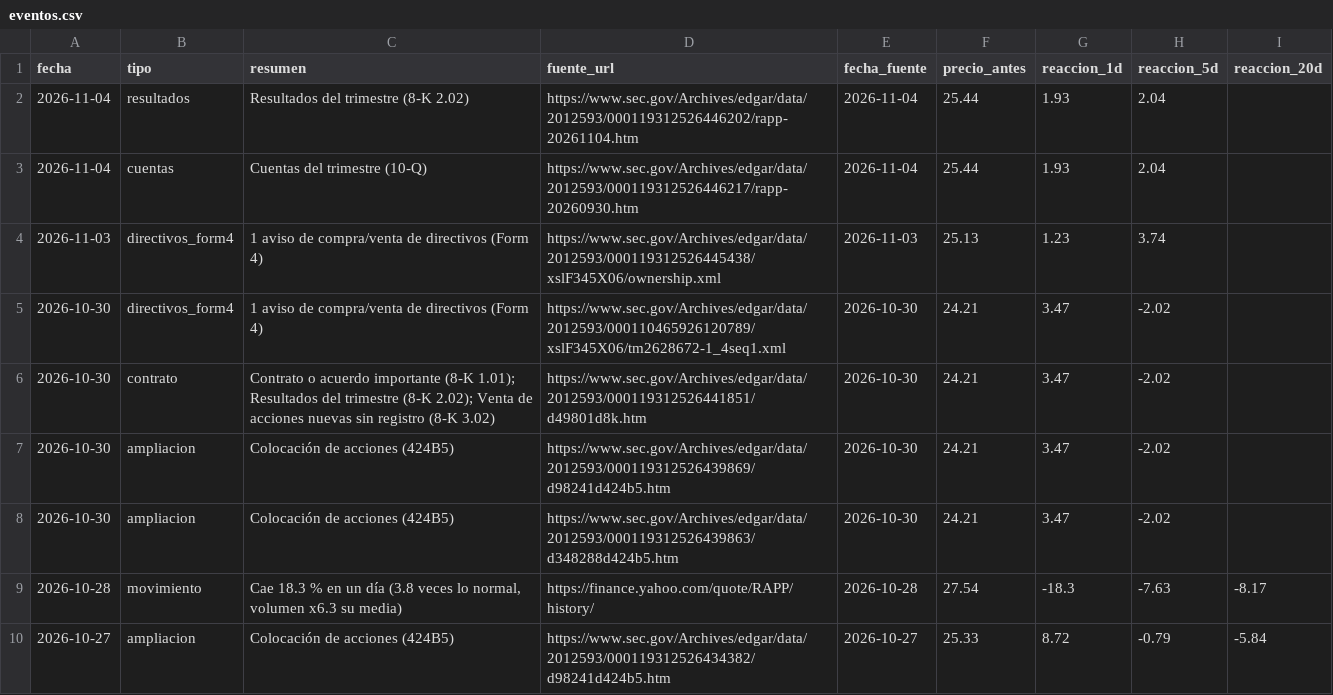
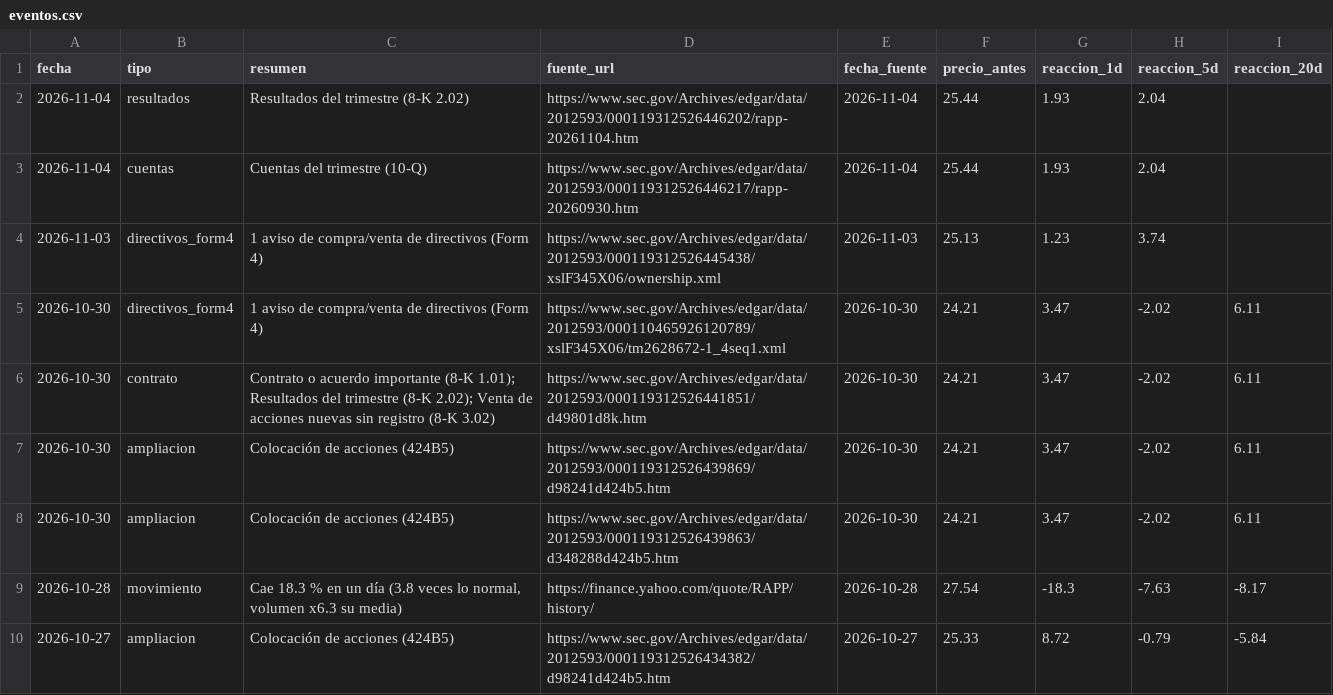
Before and after one commit to Rubenmanga/trading-lab, a CSV file: investigacion/expedientes/RAPP/eventos.csv, drawn as a sheet; only a part is shown.

```diff
--- a/investigacion/expedientes/RAPP/eventos.csv
+++ b/investigacion/expedientes/RAPP/eventos.csv
@@ -4,6 +4,6 @@ fecha,tipo,resumen,fuente_url,fecha_fuente,precio_antes,reaccion_1d,reaccion_5d,
 2026-11-03,directivos_form4,1 aviso de compra/venta de directivos (Form 4),https://www.sec.gov/Archives/edgar/data/2012593/000119312526445438/xslF345X06/ownership.xml,2026-11-03,25.13,1.23,3.74,
-2026-10-30,directivos_form4,1 aviso de compra/venta de directivos (Form 4),https://www.sec.gov/Archives/edgar/data/2012593/000110465926120789/xslF345X06/tm2628672-1_4seq1.xml,2026-10-30,24.21,3.47,-2.02,
-2026-10-30,contrato,Contrato o acuerdo importante (8-K 1.01); Resultados del trimestre (8-K 2.02); Venta de acciones nuevas sin registro (8-K 3.02),https://www.sec.gov/Archives/edgar/data/2012593/000119312526441851/d49801d8k.htm,2026-10-30,24.21,3.47,-2.02,
-2026-10-30,ampliacion,Colocación de acciones (424B5),https://www.sec.gov/Archives/edgar/data/2012593/000119312526439869/d98241d424b5.htm,2026-10-30,24.21,3.47,-2.02,
-2026-10-30,ampliacion,Colocación de acciones (424B5),https://www.sec.gov/Archives/edgar/data/2012593/000119312526439863/d348288d424b5.htm,2026-10-30,24.21,3.47,-2.02,
+2026-10-30,directivos_form4,1 aviso de compra/venta de directivos (Form 4),https://www.sec.gov/Archives/edgar/data/2012593/000110465926120789/xslF345X06/tm2628672-1_4seq1.xml,2026-10-30,24.21,3.47,-2.02,6.11
+2026-10-30,contrato,Contrato o acuerdo importante (8-K 1.01); Resultados del trimestre (8-K 2.02); Venta de acciones nuevas sin registro (8-K 3.02),https://www.sec.gov/Archives/edgar/data/2012593/000119312526441851/d49801d8k.htm,2026-10-30,24.21,3.47,-2.02,6.11
+2026-10-30,ampliacion,Colocación de acciones (424B5),https://www.sec.gov/Archives/edgar/data/2012593/000119312526439869/d98241d424b5.htm,2026-10-30,24.21,3.47,-2.02,6.11
+2026-10-30,ampliacion,Colocación de acciones (424B5),https://www.sec.gov/Archives/edgar/data/2012593/000119312526439863/d348288d424b5.htm,2026-10-30,24.21,3.47,-2.02,6.11
 2026-10-28,movimiento,"Cae 18.3 % en un día (3.8 veces lo normal, volumen x6.3 su media)",https://finance.yahoo.com/quote/RAPP/history/,2026-10-28,27.54,-18.3,-7.63,-8.17
```
Also changed, not shown: investigacion/expedientes/AMSC/eventos.csv, investigacion/expedientes/RCAT/eventos.csv, 5 other files.
